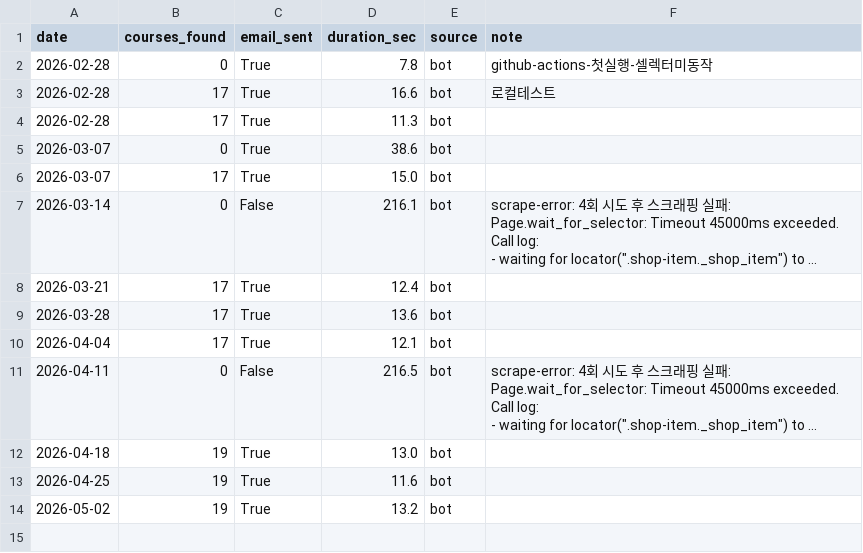
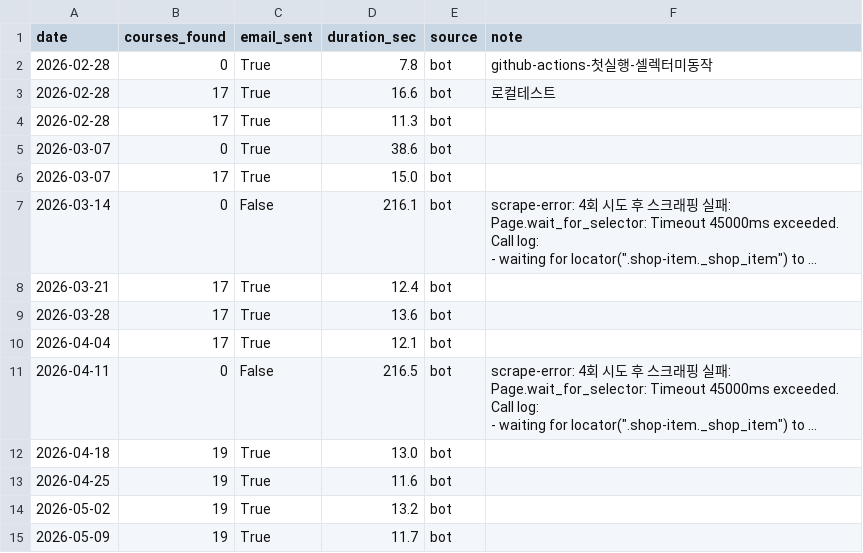
Before and after one commit to yeonwooz/class-scraping-bot, a CSV file: usage_log.csv, drawn as a sheet; long unchanged cells end in …; the diff names each change by its address in the sheet, - before the commit and + after, or states it on an @@ line.

```diff
--- a/usage_log.csv
+++ b/usage_log.csv
+row 15: 2026-05-09 | 19 | True | 11.7 | bot
```
